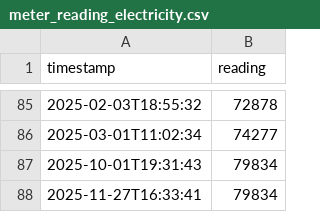
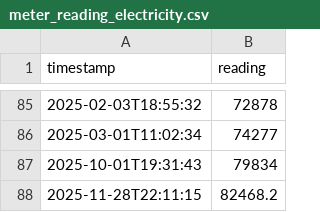
Before and after one commit to GrumpyBusted/HomeAssistant, a CSV file: data/meter_reading_electricity.csv, drawn as a sheet; only a part is shown, gaps mark what is left out.

```diff
--- a/data/meter_reading_electricity.csv
+++ b/data/meter_reading_electricity.csv
@@ -87,2 +87,2 @@ timestamp,reading
 2025-10-01T19:31:43,79834
-2025-11-27T16:33:41,79834
+2025-11-28T22:11:15,82468.2
```
Also changed, not shown: data/meter_reading_water.csv, 1 other file.
